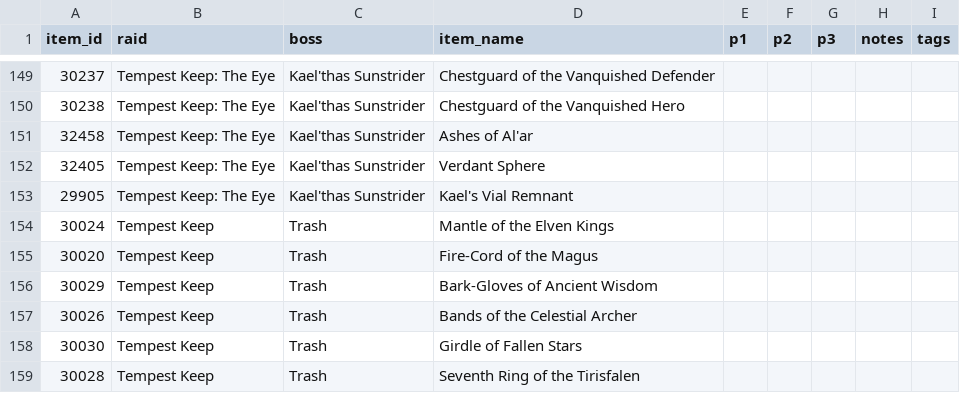
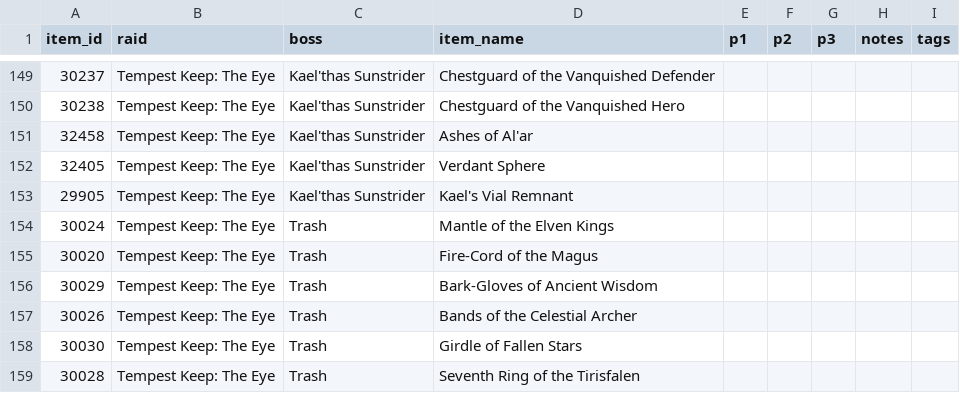
Before and after one commit to skim325/TBC-P2-Loot-Planner, a CSV file: data/commentary_template.csv, drawn as a sheet; only a part is shown, gaps mark what is left out.

```diff
--- a/data/commentary_template.csv
+++ b/data/commentary_template.csv
@@ -153,7 +153,7 @@ item_id,raid,boss,item_name,p1,p2,p3,notes,tags
 29905,Tempest Keep: The Eye,Kael'thas Sunstrider,Kael's Vial Remnant,,,,,
-30024,Tempest Keep,Trash,Mantle of the Elven Kings,,,,,
-30020,Tempest Keep,Trash,Fire-Cord of the Magus,,,,,
-30029,Tempest Keep,Trash,Bark-Gloves of Ancient Wisdom,,,,,
-30026,Tempest Keep,Trash,Bands of the Celestial Archer,,,,,
-30030,Tempest Keep,Trash,Girdle of Fallen Stars,,,,,
-30028,Tempest Keep,Trash,Seventh Ring of the Tirisfalen,,,,,
+30024,Tempest Keep: The Eye,Trash,Mantle of the Elven Kings,,,,,
+30020,Tempest Keep: The Eye,Trash,Fire-Cord of the Magus,,,,,
+30029,Tempest Keep: The Eye,Trash,Bark-Gloves of Ancient Wisdom,,,,,
+30026,Tempest Keep: The Eye,Trash,Bands of the Celestial Archer,,,,,
+30030,Tempest Keep: The Eye,Trash,Girdle of Fallen Stars,,,,,
+30028,Tempest Keep: The Eye,Trash,Seventh Ring of the Tirisfalen,,,,,
```
Also changed, not shown: 1 other file.
